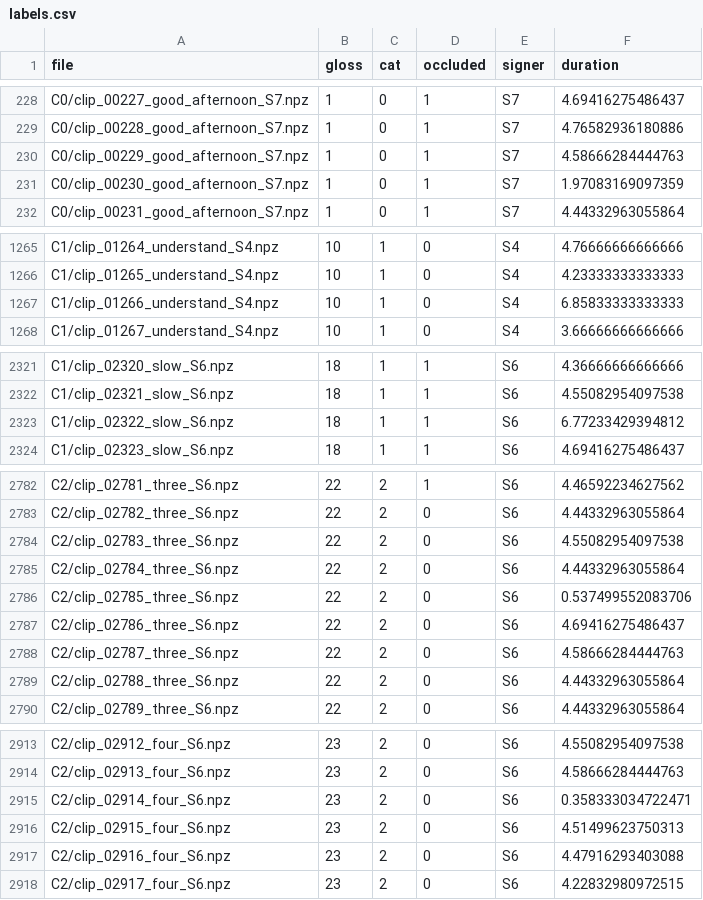
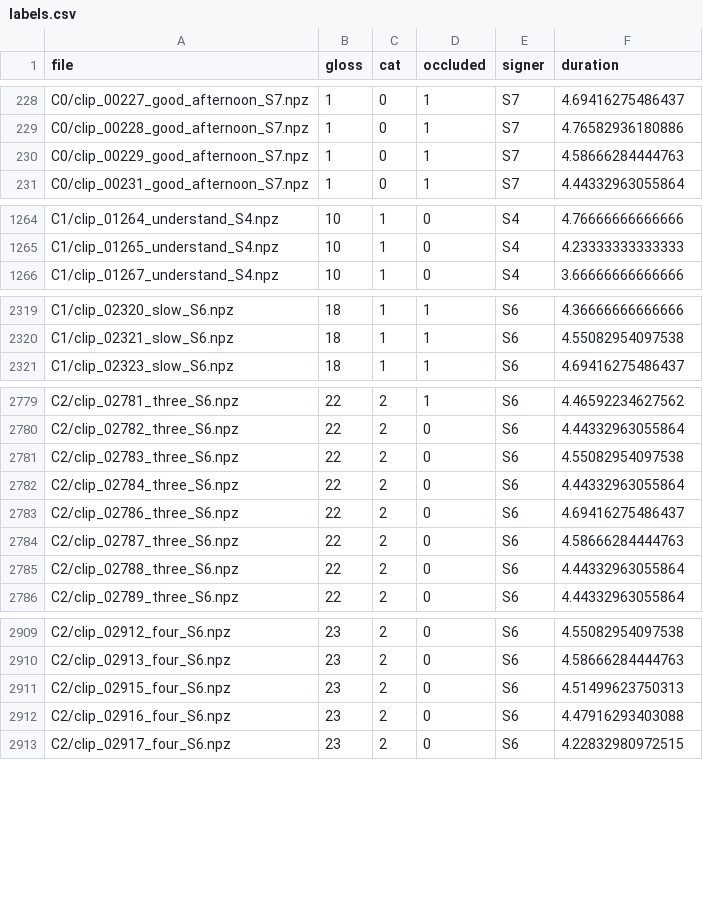
Before and after one commit to jeipab/fslr-transformer-vs-iv3gru, a CSV file: data/processed/labels.csv, drawn as a sheet; only a part is shown, gaps mark what is left out; the diff covers the shown part only; the diff names each change by its address in the sheet, - before the commit and + after, or states it on an @@ line.

Commit message:
Remove unused clips from labels.csv to streamline data processing and improve model training efficiency.

```diff
--- a/data/processed/labels.csv
+++ b/data/processed/labels.csv
-row 231: C0/clip_00230_good_afternoon_S7.npz | 1 | 0 | 1 | S7 | 1.97083169097359
-row 1267: C1/clip_01266_understand_S4.npz | 10 | 1 | 0 | S4 | 6.85833333333333
-row 2323: C1/clip_02322_slow_S6.npz | 18 | 1 | 1 | S6 | 6.77233429394812
-row 2786: C2/clip_02785_three_S6.npz | 22 | 2 | 0 | S6 | 0.537499552083706
-row 2915: C2/clip_02914_four_S6.npz | 23 | 2 | 0 | S6 | 0.358333034722471
```
Also changed, not shown: 4 removed rows elsewhere in this file.
